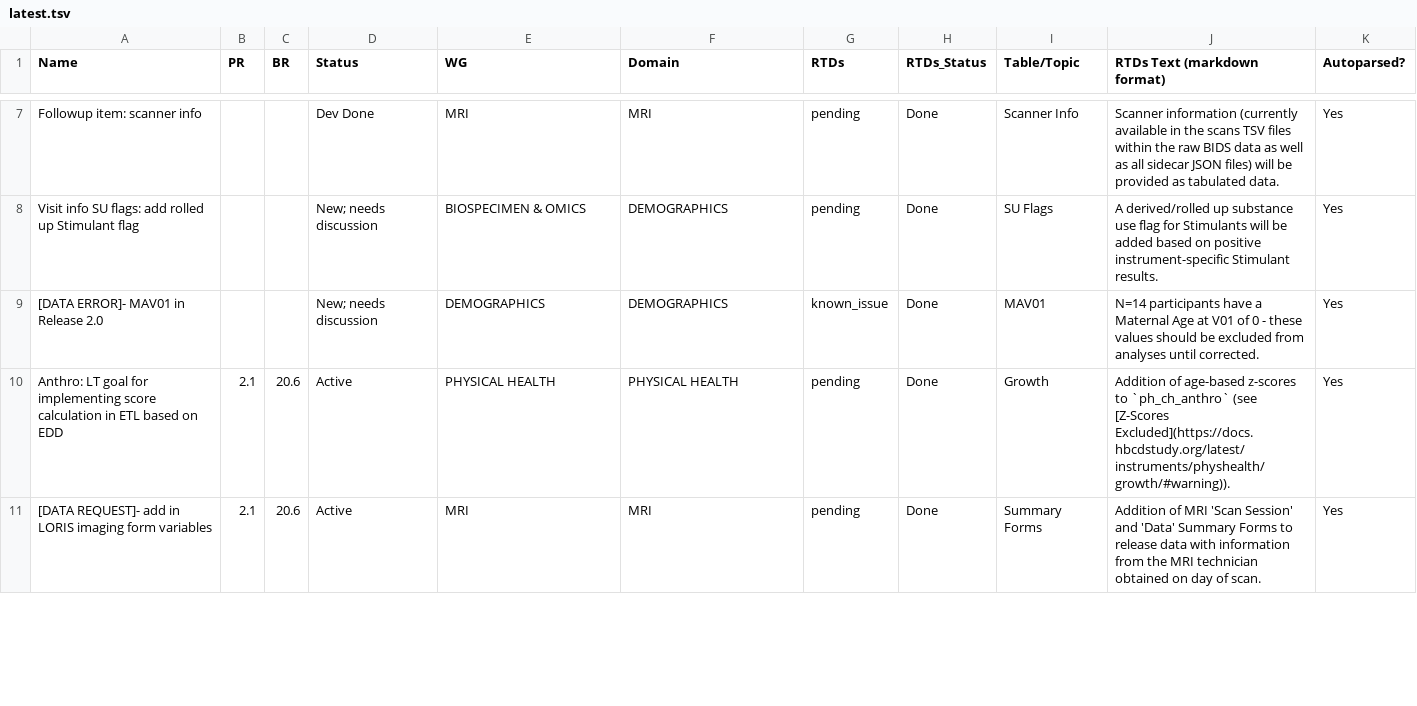
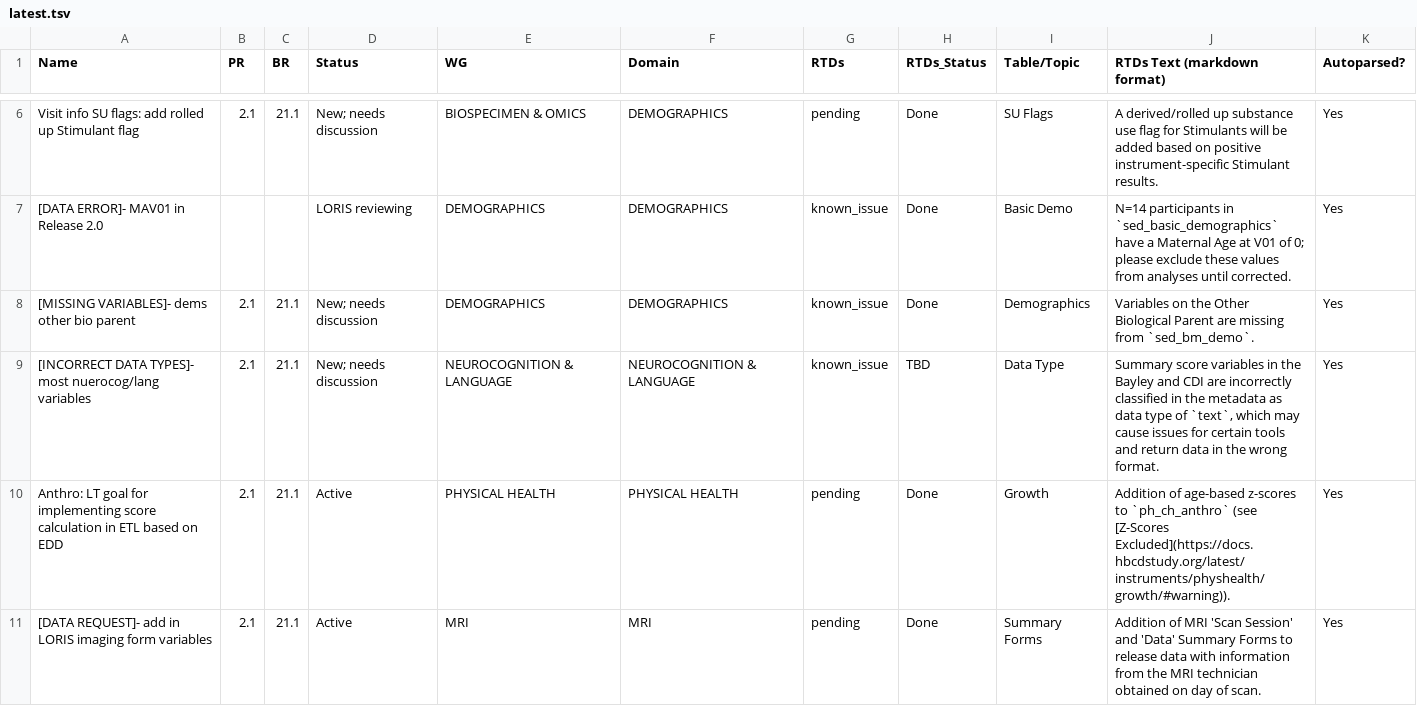
Before and after one commit to DCAN-Labs/hbcd-docs-internal, a TSV file: tools/latest.tsv, drawn as a sheet; only a part is shown, gaps mark what is left out; removed rows and columns are numbered as before the commit, all else as after; the diff covers the shown part only; the diff names each change by its address in the sheet, - before the commit and + after, or states it on an @@ line.

```diff
--- a/tools/latest.tsv
+++ b/tools/latest.tsv
-row 7: Followup item: scanner info |  |  | Dev Done | MRI | MRI | pending | Done | Scanner Info | Scanner information (currently available in the scans TSV files within the raw BIDS data as well as all sidecar JSON files) will be provided as tabulated data. | Yes
-B6 (PR): (empty)
+B6 (PR): 2.1
-C6 (BR): (empty)
+C6 (BR): 21.1
-D7 (Status): New; needs discussion
+D7 (Status): LORIS reviewing
-I7 (Table/Topic): MAV01
+I7 (Table/Topic): Basic Demo
-J7 (RTDs Text (markdown format)): N=14 participants have a Maternal Age at V01 of 0 - these values should be excluded from analyses…
+J7 (RTDs Text (markdown format)): N=14 participants in `sed_basic_demographics` have a Maternal Age at V01 of 0; please exclude these values from analyses…
+row 8: [MISSING VARIABLES]- dems other bio parent | 2.1 | 21.1 | New; needs discussion | DEMOGRAPHICS | DEMOGRAPHICS | known_issue | Done | Demographics | Variables on the Other Biological Parent are missing from `sed_bm_demo`. | Yes
+row 9: [INCORRECT DATA TYPES]- most nuerocog/lang variables | 2.1 | 21.1 | New; needs discussion | NEUROCOGNITION & LANGUAGE | NEUROCOGNITION & LANGUAGE | known_issue | TBD | Data Type | Summary score variables in the Bayley and CDI are incorrectly classified in the metadata as data type of `text`, which may cause issues for certain tools and return data in the wrong format. | Yes
-C10:C11 (BR): 20.6
+C10:C11 (BR): 21.1
```
Also changed, not shown: 2 added rows, 2 removed rows and 36 edited cells elsewhere in this file, 4 other files.
